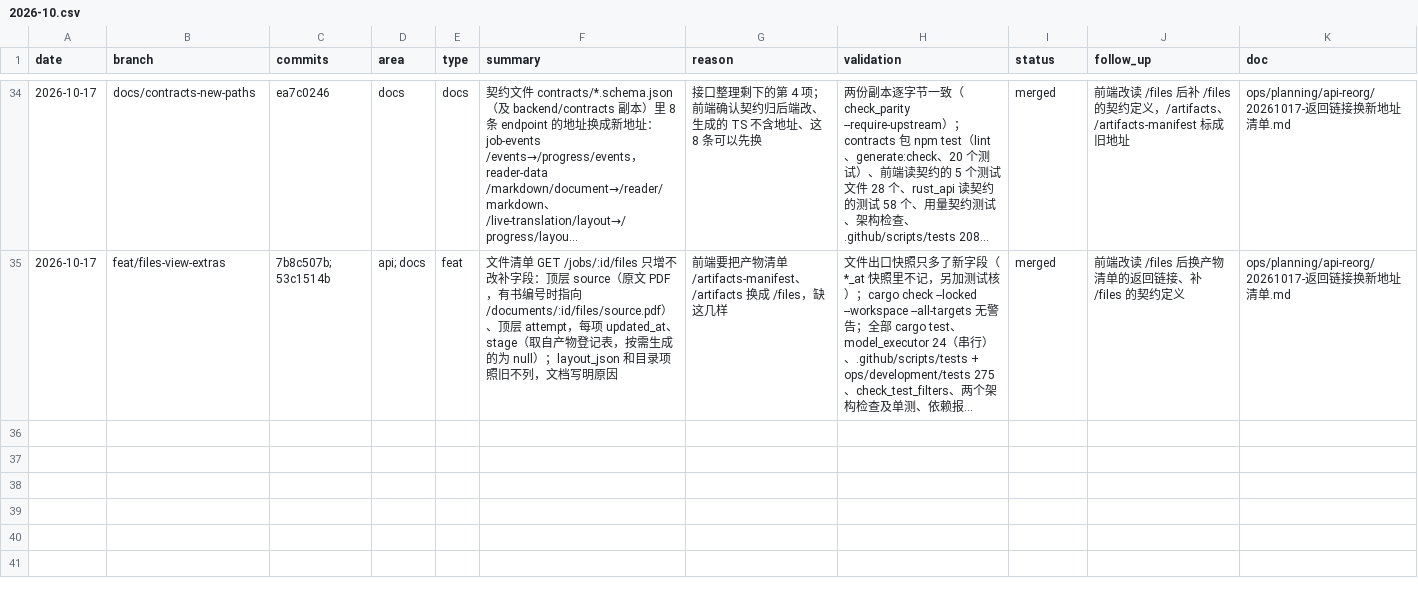
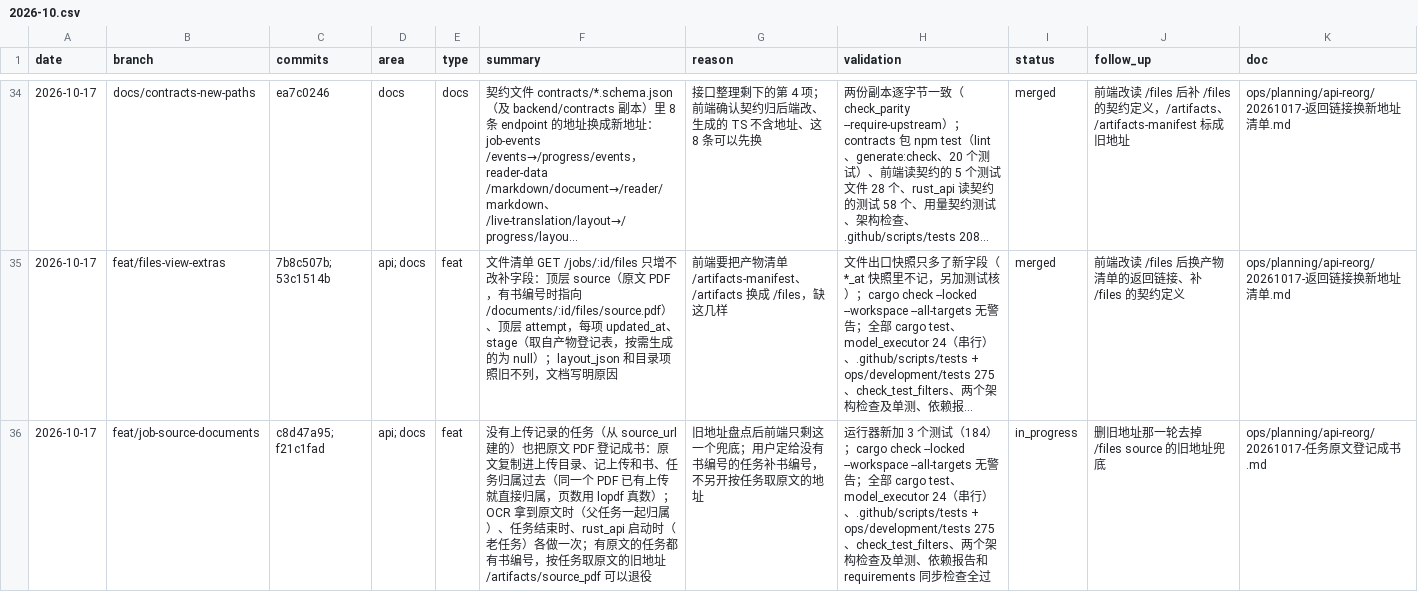
Before and after one commit to Su2uka/retain-pdf, a CSV file: docs/ops/devlog/2026-10.csv, drawn as a sheet; only a part is shown, gaps mark what is left out; long unchanged cells end in …; the diff names each change by its address in the sheet, - before the commit and + after, or states it on an @@ line.

```diff
--- a/docs/ops/devlog/2026-10.csv
+++ b/docs/ops/devlog/2026-10.csv
+row 36: 2026-10-17 | feat/job-source-documents | c8d47a95; f21c1fad | api; docs | feat | 没有上传记录的任务（从 source_url 建的）也把原文 PDF 登记成书：原文复制进上传目录、记上传和书、任务归属过去（同一个 PDF 已有上传就直接归属，页数用 lopdf 真数）；OCR 拿到原文时（父任务一起归属）、任务结束时、rust_api 启动时（老任务）各做一次；有原文的任务都有书编号，按任务取原文的旧地址 /artifacts/source_pdf 可以退役 | 旧地址盘点后前端只剩这一个兜底；用户定给没有书编号的任务补书编号，不另开按任务取原文的地址 | 运行器新加 3 个测试（184）；cargo check --locked --workspace --all-targets 无警告；全部 cargo test、model_executor 24（串行）、.github/scripts/tests + ops/development/tests 275、check_test_filters、两个架构检查及单测、依赖报告和 requirements 同步检查全过 | in_progress | 删旧地址那一轮去掉 /files source 的旧地址兜底 | ops/planning/api-reorg/20261017-任务原文登记成书.md
```
